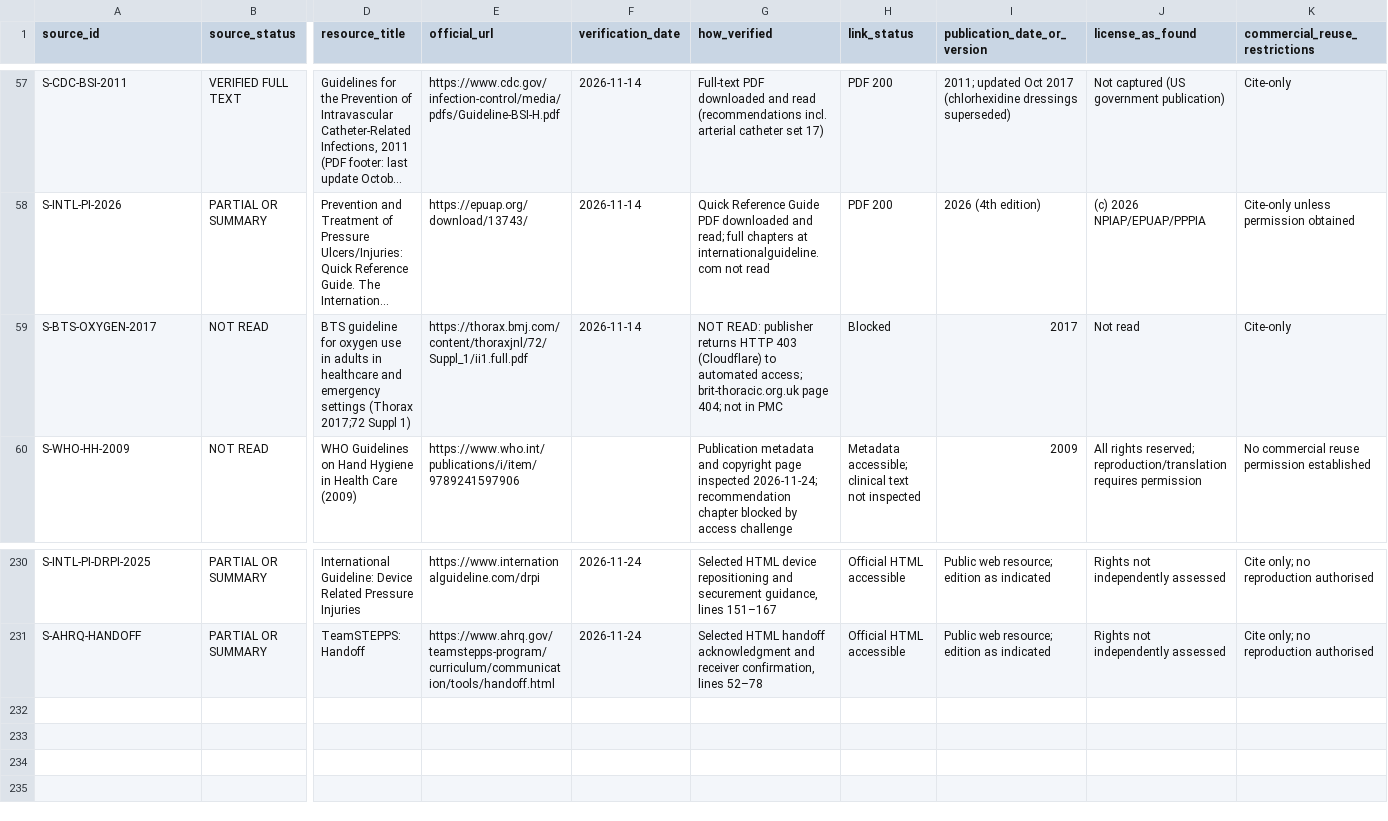
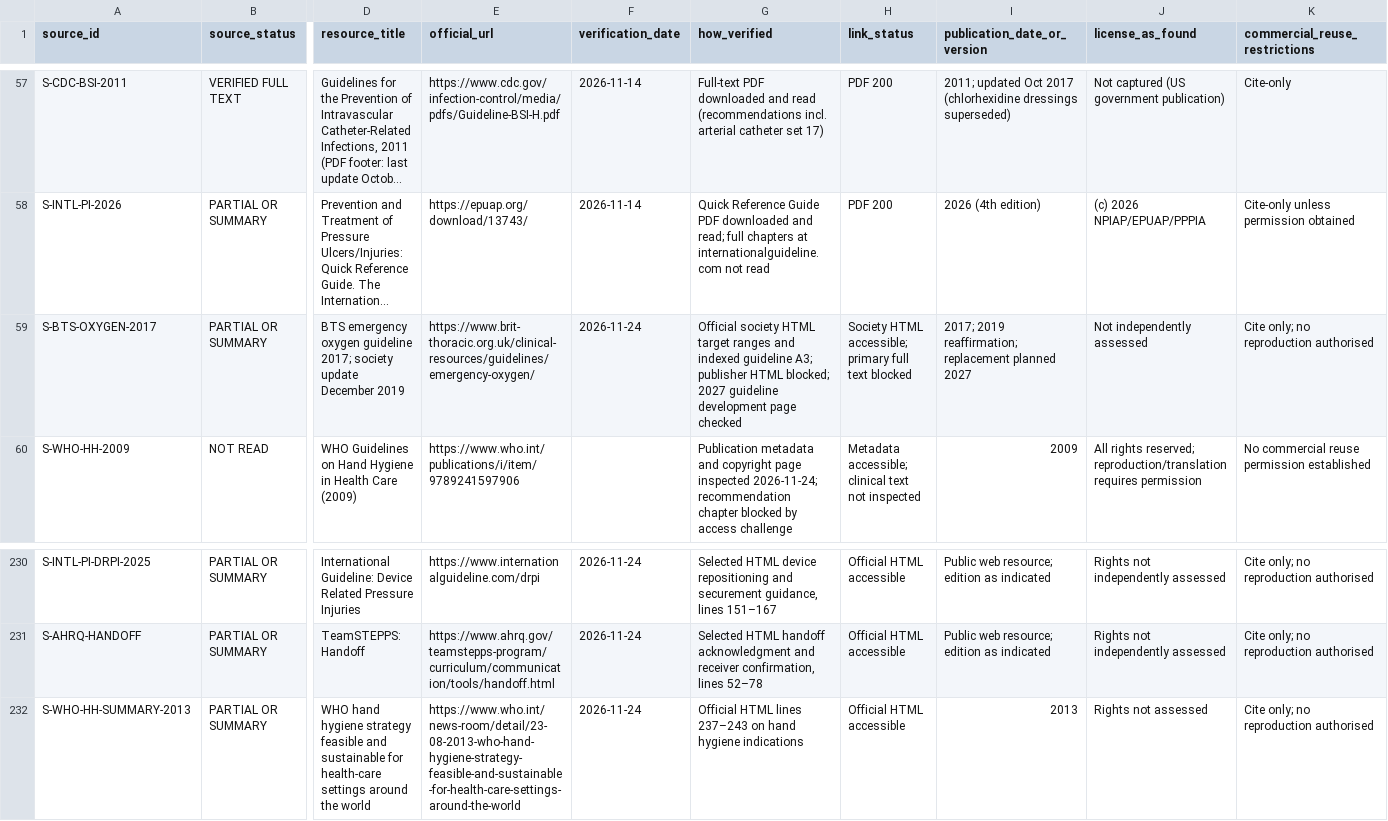
Before and after one commit to Awzy9/icu-nursing, a CSV file: sources/source_register.csv, drawn as a sheet; only a part is shown, gaps mark what is left out; long unchanged cells end in …; rows hold the shown columns only; the diff covers the shown part only; the diff names each change by its address in the sheet, - before the commit and + after, or states it on an @@ line.

Commit message:
fix(evidence): reconcile CDC and BTS source requirements (6/6)

```diff
--- a/sources/source_register.csv
+++ b/sources/source_register.csv
-B59 (source_status): NOT READ
+B59 (source_status): PARTIAL OR SUMMARY
-D59 (resource_title): BTS guideline for oxygen use in adults in healthcare and emergency settings (Thorax 2017;72 Suppl 1)
+D59 (resource_title): BTS emergency oxygen guideline 2017; society update December 2019
-E59 (official_url): https://thorax.bmj.com/content/thoraxjnl/72/Suppl_1/ii1.full.pdf
+E59 (official_url): https://www.brit-thoracic.org.uk/clinical-resources/guidelines/emergency-oxygen/
-F59 (verification_date): 2026-11-14
+F59 (verification_date): 2026-11-24
-G59 (how_verified): NOT READ: publisher returns HTTP 403 (Cloudflare) to automated access; brit-thoracic.org.uk page 404; not in PMC
+G59 (how_verified): Official society HTML target ranges and indexed guideline A3; publisher HTML blocked; 2027 guideline development page checked
-H59 (link_status): Blocked
+H59 (link_status): Society HTML accessible; primary full text blocked
-I59 (publication_date_or_version): 2017
+I59 (publication_date_or_version): 2017; 2019 reaffirmation; replacement planned 2027
-J59 (license_as_found): Not read
+J59 (license_as_found): Not independently assessed
-K59 (commercial_reuse_restrictions): Cite-only
+K59 (commercial_reuse_restrictions): Cite only; no reproduction authorised
+row 232: S-WHO-HH-SUMMARY-2013 | PARTIAL OR SUMMARY | WHO hand hygiene strategy feasible and sustainable for health-care settings around the world | https://www.who.int/news-room/detail/23-08-2013-who-hand-hygiene-strategy-feasible-and-sustainable-for-health-care-settings-around-the-world | 2026-11-24 | Official HTML lines 237–243 on hand hygiene indications | Official HTML accessible | 2013 | Rights not assessed | Cite only; no reproduction authorised
```
Also changed, not shown: 4 edited cells elsewhere in this file.
